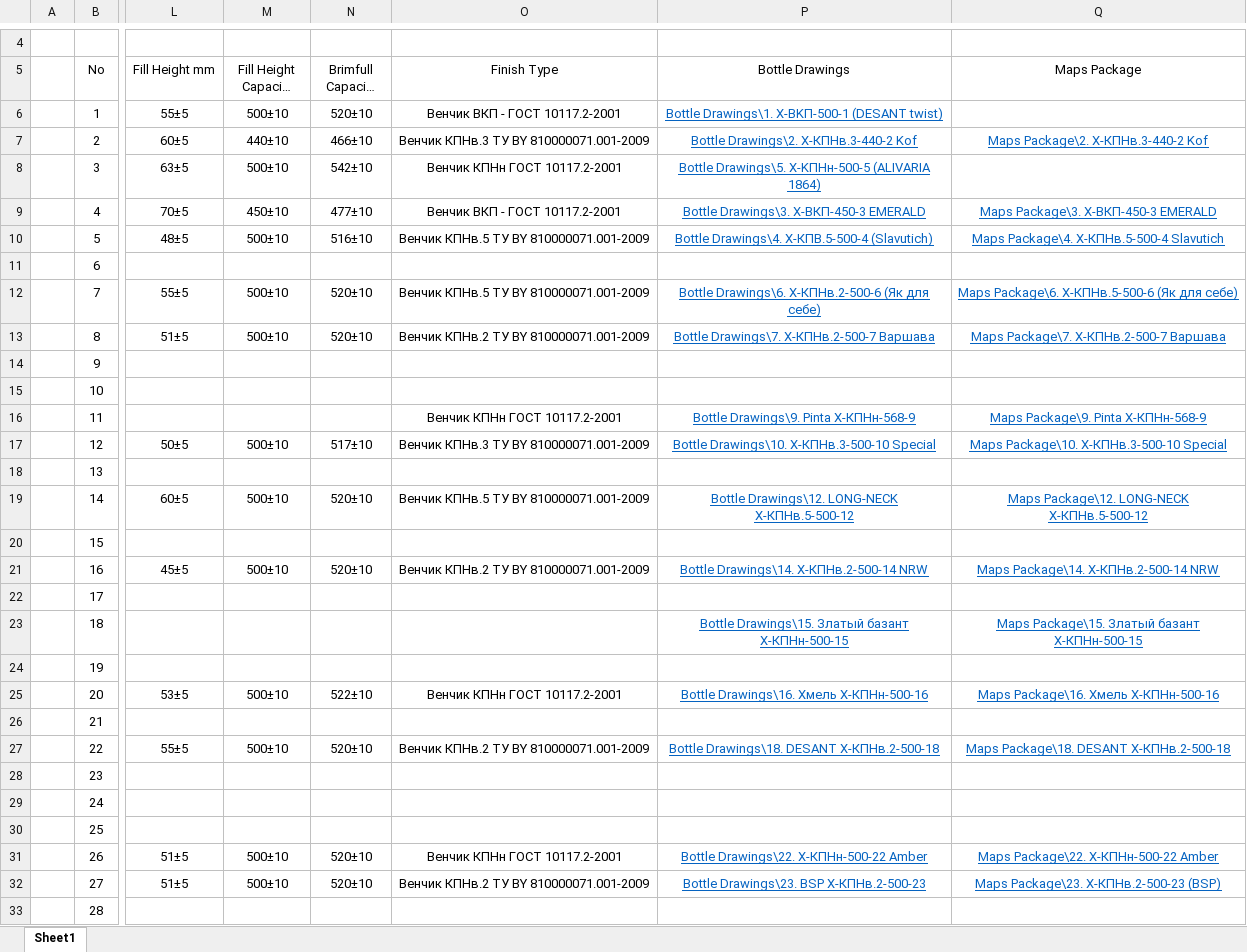
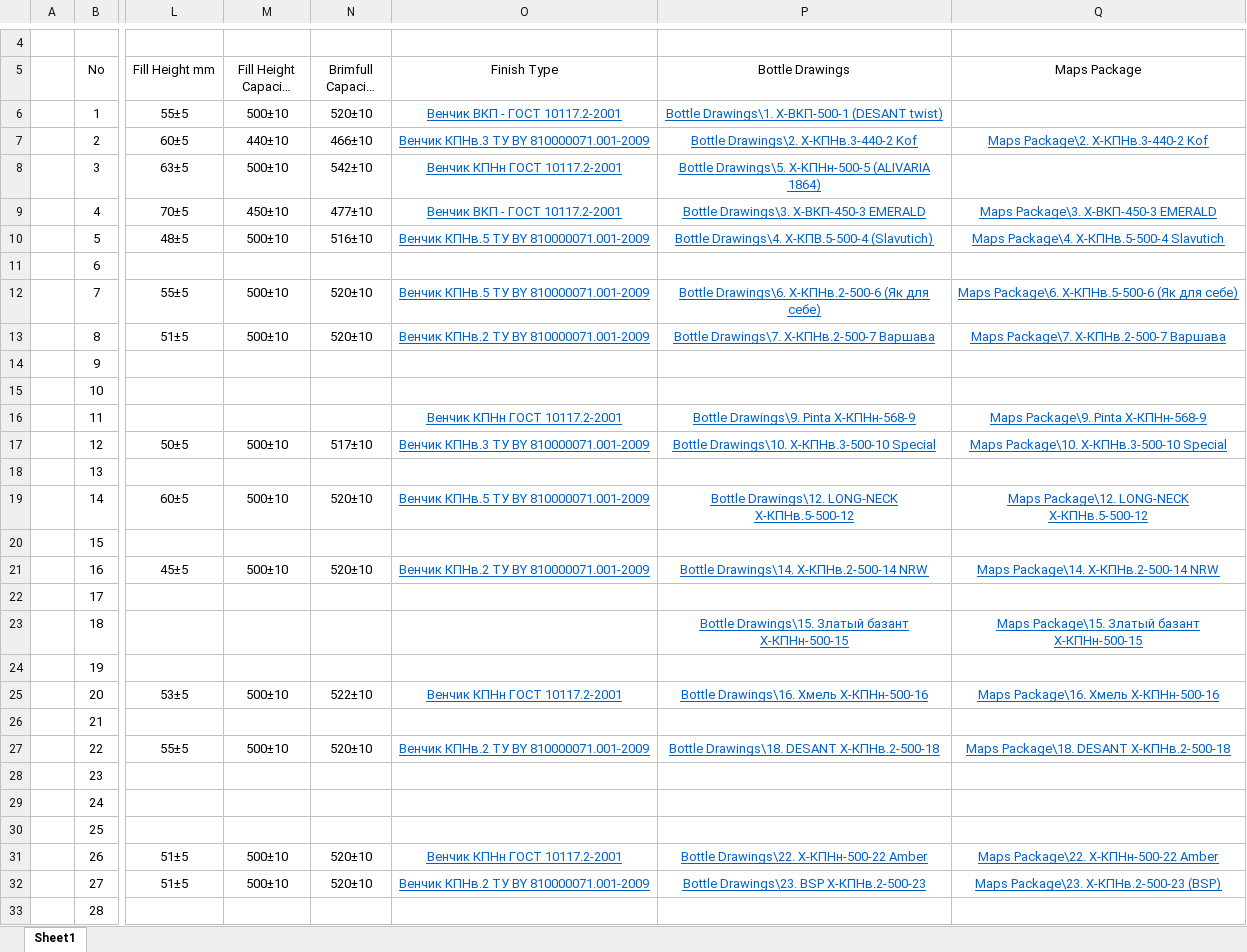
Before and after one commit to AliaksandrHaurylenka/job, an Excel workbook: Job Data.xlsx, sheet Sheet1, drawn as a sheet; only a part is shown, gaps mark what is left out; long unchanged cells end in …; values as stored, in another font and other column widths than the file's, no borders; the diff covers the shown part only; the diff names each change by its address in the sheet, - before the commit and + after, or states it on an @@ line.

```diff
--- a/Job Data.xlsx (sheet Sheet1)
+++ b/Job Data.xlsx (sheet Sheet1)
@@ O6:O10 underline: off → on, text colour: black → #0563C1 @@
@@ O12:O13 underline: off → on, text colour: black → #0563C1 @@
@@ O16:O17 underline: off → on, text colour: black → #0563C1 @@
@@ O19 underline: off → on, text colour: black → #0563C1 @@
@@ O21 underline: off → on, text colour: black → #0563C1 @@
@@ O25 underline: off → on, text colour: black → #0563C1 @@
@@ O27 underline: off → on, text colour: black → #0563C1 @@
@@ O31:O32 underline: off → on, text colour: black → #0563C1 @@
```
Also changed, not shown: cell formats elsewhere in this sheet, 20 other files.
